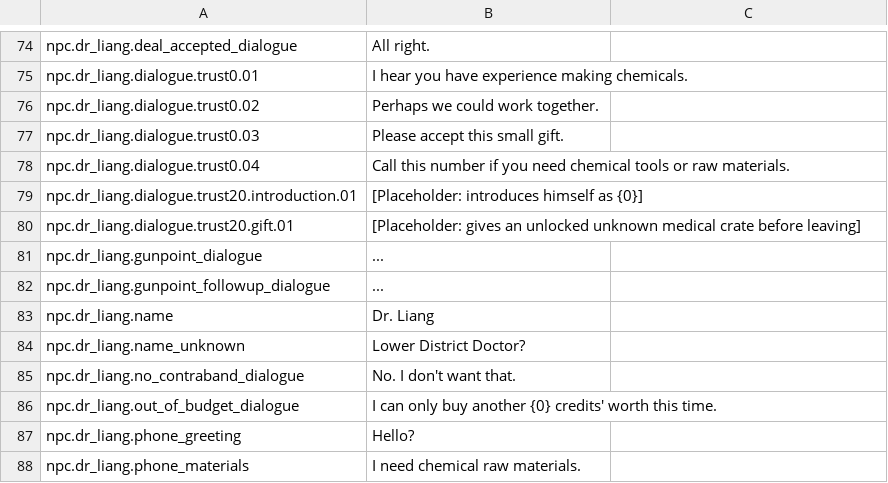
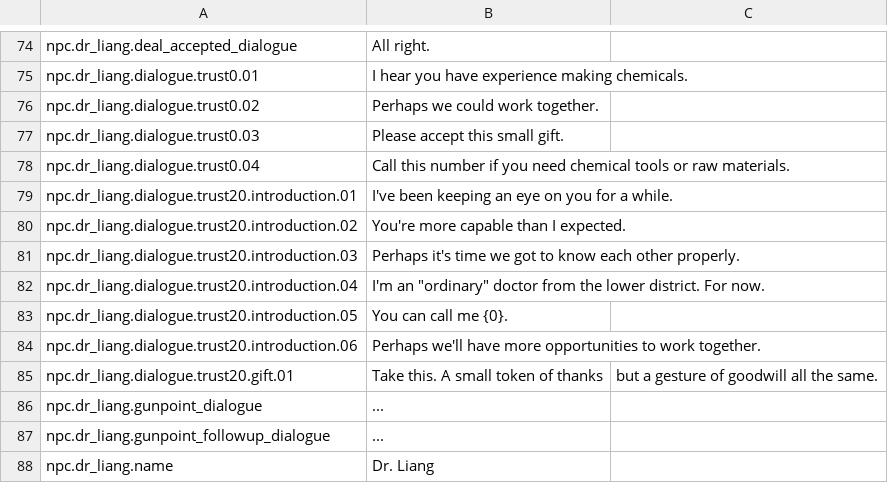
Before and after one commit to EikoocS/RefinedChemistry, a CSV file: Localization/en.csv, drawn as a sheet; only a part is shown, gaps mark what is left out; the shorter side is filled out with more unchanged rows.

Commit message:
Feature:
- Add trust-based Liang supplies, medical crate loot, and concession trust rewards
- Fix trust 20 gift ownership and remove all Liang visits after reporting
- Synchronize English story dialogue with the Chinese text

```diff
--- a/Localization/en.csv
+++ b/Localization/en.csv
@@ -78,4 +78,9 @@ npc.dr_liang.dialogue.trust0.03,Please accept this small gift.
 npc.dr_liang.dialogue.trust0.04,Call this number if you need chemical tools or raw materials.
-npc.dr_liang.dialogue.trust20.introduction.01,[Placeholder: introduces himself as {0}]
-npc.dr_liang.dialogue.trust20.gift.01,[Placeholder: gives an unlocked unknown medical crate before leaving]
+npc.dr_liang.dialogue.trust20.introduction.01,I've been keeping an eye on you for a while.
+npc.dr_liang.dialogue.trust20.introduction.02,You're more capable than I expected.
+npc.dr_liang.dialogue.trust20.introduction.03,Perhaps it's time we got to know each other properly.
+npc.dr_liang.dialogue.trust20.introduction.04,I'm an "ordinary" doctor from the lower district. For now.
+npc.dr_liang.dialogue.trust20.introduction.05,You can call me {0}.
+npc.dr_liang.dialogue.trust20.introduction.06,Perhaps we'll have more opportunities to work together.
+npc.dr_liang.dialogue.trust20.gift.01,Take this. A small token of thanks, but a gesture of goodwill all the same.
 npc.dr_liang.gunpoint_dialogue,...
```
Also changed, not shown: Localization/zh.csv, 10 other files.
